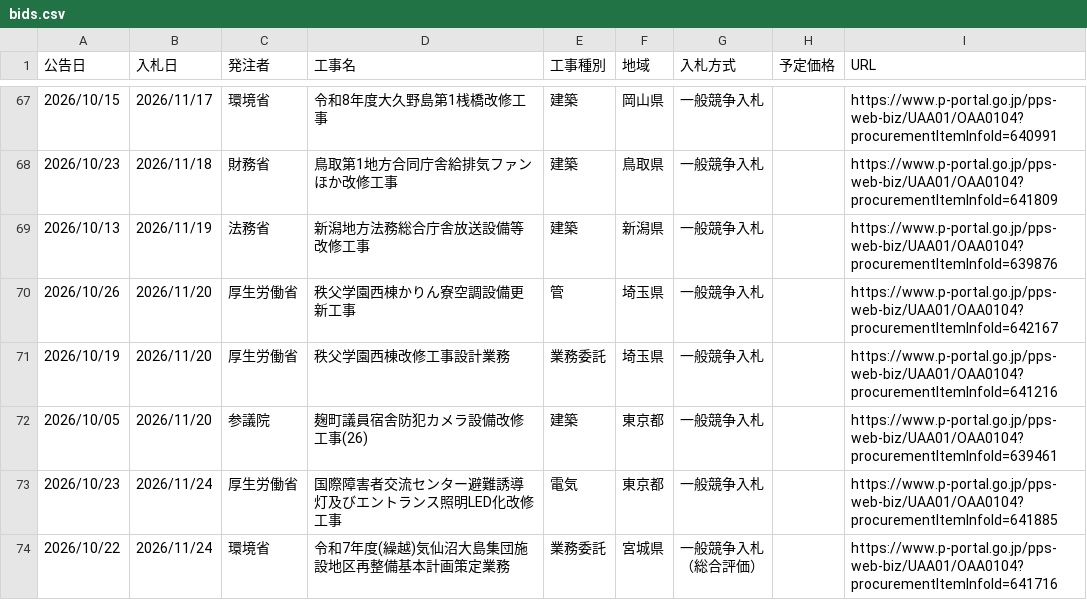
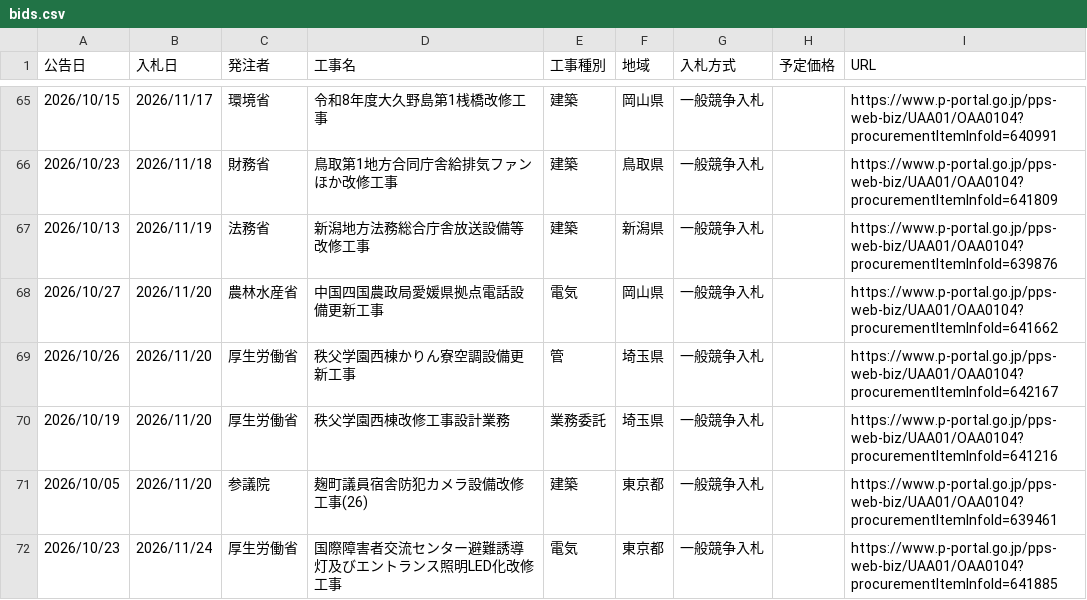
Before and after one commit to Takumi-Qz/scraping-nyusatsu, a CSV file: data/bids.csv, drawn as a sheet; only a part is shown, gaps mark what is left out; the shorter side is filled out with more unchanged rows; the diff covers the shown part only.

```diff
--- a/data/bids.csv
+++ b/data/bids.csv
@@ -69,2 +67,3 @@
 2026/10/13,2026/11/19,法務省,新潟地方法務総合庁舎放送設備等改修工事,建築,新潟県,一般競争入札,,https://www.p-portal.go.jp/pps-web-biz/UAA01/OAA0104?procurementItemInfoId=639876
+2026/10/27,2026/11/20,農林水産省,中国四国農政局愛媛県拠点電話設備更新工事,電気,岡山県,一般競争入札,,https://www.p-portal.go.jp/pps-web-biz/UAA01/OAA0104?procurementItemInfoId=641662
 2026/10/26,2026/11/20,厚生労働省,秩父学園西棟かりん寮空調設備更新工事,管,埼玉県,一般競争入札,,https://www.p-portal.go.jp/pps-web-biz/UAA01/OAA0104?procurementItemInfoId=642167
```
Also changed, not shown: 10 added rows, 11 removed rows, 2 moved rows and 5 edited cells elsewhere in this file.
